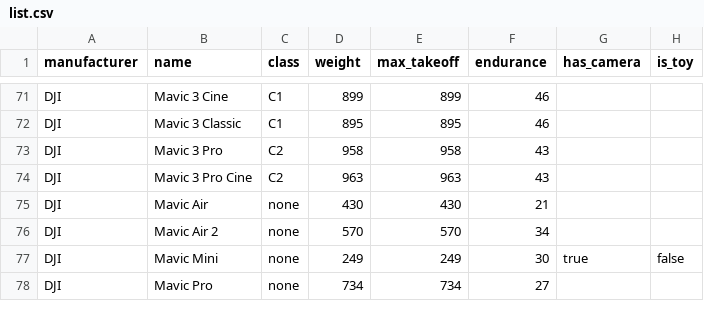
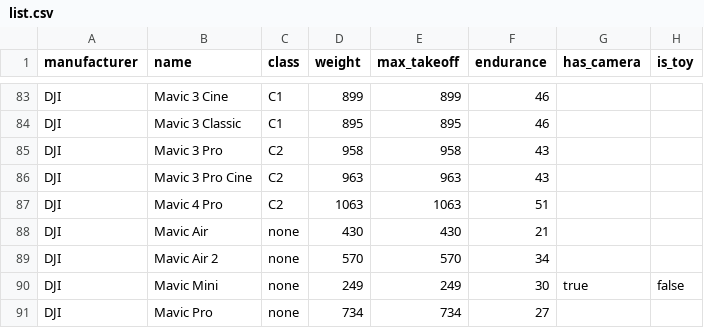
Before and after one commit to dronetag/opendronelist, a CSV file: list.csv, drawn as a sheet; only a part is shown, gaps mark what is left out; the diff covers the shown part only.

```diff
--- a/list.csv
+++ b/list.csv
@@ -74,2 +86,3 @@ DJI,Mavic 3 Pro,C2,958,958,43,,
 DJI,Mavic 3 Pro Cine,C2,963,963,43,,
+DJI,Mavic 4 Pro,C2,1063,1063,51,,
 DJI,Mavic Air,none,430,430,21,,
```
Also changed, not shown: 12 added rows elsewhere in this file.
